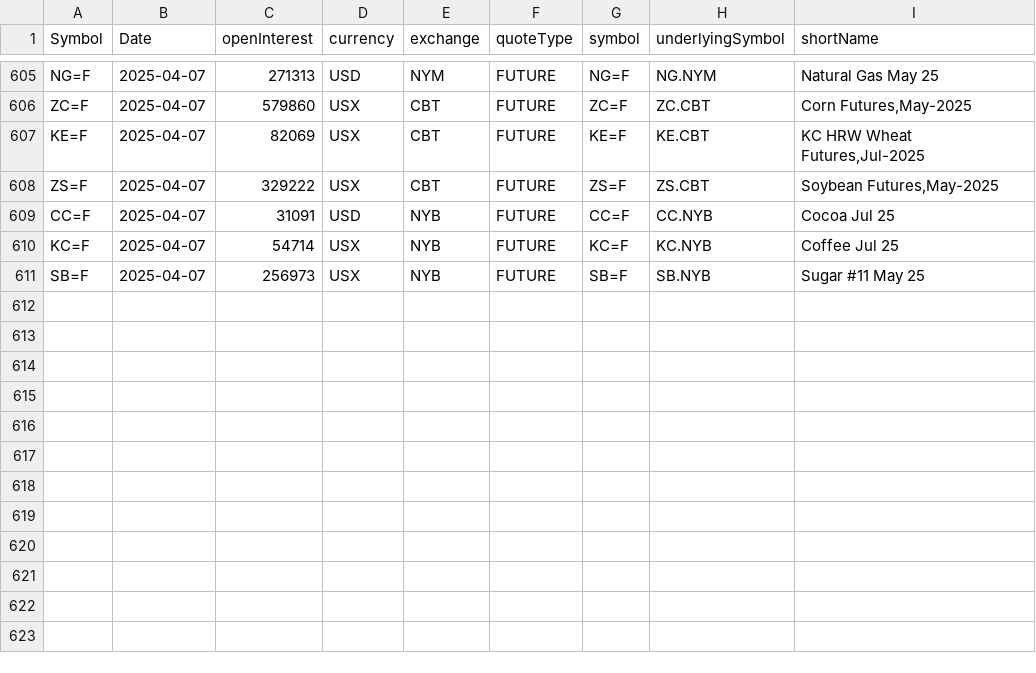
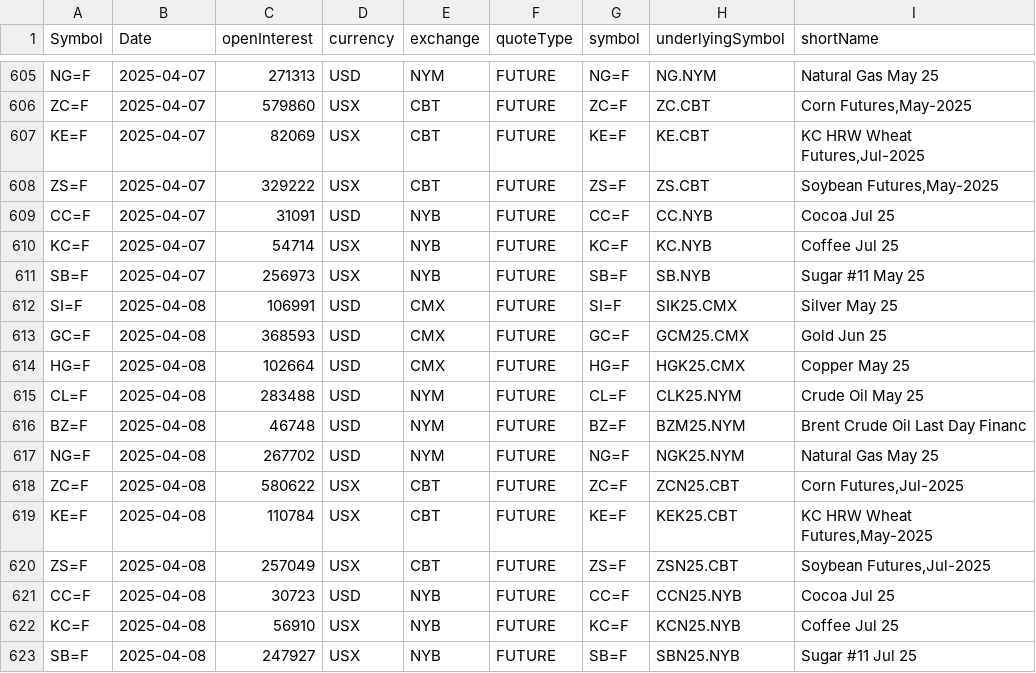
Before and after one commit to antoiovi/Trading, a CSV file: csv/oicommodities.csv, drawn as a sheet; only a part is shown, gaps mark what is left out; the diff names each change by its address in the sheet, - before the commit and + after, or states it on an @@ line.

```diff
--- a/csv/oicommodities.csv
+++ b/csv/oicommodities.csv
+row 612: SI=F | 2025-04-08 | 106991 | USD | CMX | FUTURE | SI=F | SIK25.CMX | Silver May 25
+row 613: GC=F | 2025-04-08 | 368593 | USD | CMX | FUTURE | GC=F | GCM25.CMX | Gold Jun 25
+row 614: HG=F | 2025-04-08 | 102664 | USD | CMX | FUTURE | HG=F | HGK25.CMX | Copper May 25
+row 615: CL=F | 2025-04-08 | 283488 | USD | NYM | FUTURE | CL=F | CLK25.NYM | Crude Oil May 25
+row 616: BZ=F | 2025-04-08 | 46748 | USD | NYM | FUTURE | BZ=F | BZM25.NYM | Brent Crude Oil Last Day Financ
+row 617: NG=F | 2025-04-08 | 267702 | USD | NYM | FUTURE | NG=F | NGK25.NYM | Natural Gas May 25
+row 618: ZC=F | 2025-04-08 | 580622 | USX | CBT | FUTURE | ZC=F | ZCN25.CBT | Corn Futures,Jul-2025
+row 619: KE=F | 2025-04-08 | 110784 | USX | CBT | FUTURE | KE=F | KEK25.CBT | KC HRW Wheat Futures,May-2025
+row 620: ZS=F | 2025-04-08 | 257049 | USX | CBT | FUTURE | ZS=F | ZSN25.CBT | Soybean Futures,Jul-2025
+row 621: CC=F | 2025-04-08 | 30723 | USD | NYB | FUTURE | CC=F | CCN25.NYB | Cocoa Jul 25
+row 622: KC=F | 2025-04-08 | 56910 | USX | NYB | FUTURE | KC=F | KCN25.NYB | Coffee Jul 25
+row 623: SB=F | 2025-04-08 | 247927 | USX | NYB | FUTURE | SB=F | SBN25.NYB | Sugar #11 Jul 25
```
